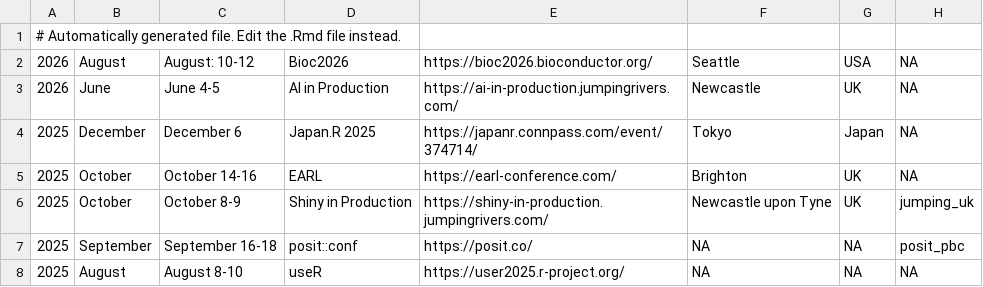
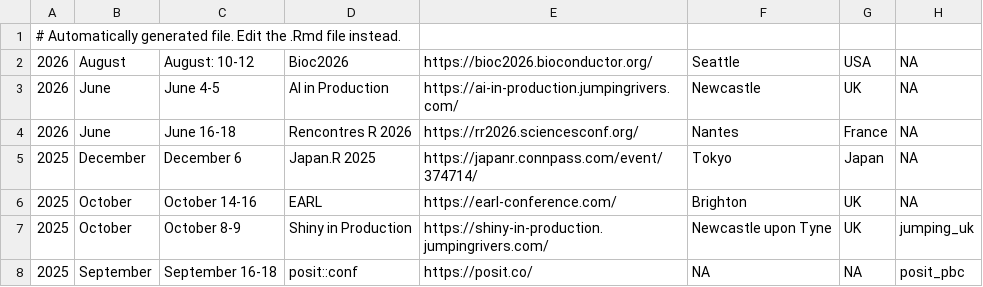
Before and after one commit to jumpingrivers/meetingsR, a CSV file: docs/events.csv, drawn as a sheet; only a part is shown; the shorter side is filled out with more unchanged rows.

```diff
--- a/docs/events.csv
+++ b/docs/events.csv
@@ -3,2 +3,3 @@
 2026,June,June 4-5,AI in Production,https://ai-in-production.jumpingrivers.com/,Newcastle,UK,NA
+2026,June,June 16-18,Rencontres R 2026,https://rr2026.sciencesconf.org/,Nantes,France,NA
 2025,December,December 6,Japan.R 2025,https://japanr.connpass.com/event/374714/,Tokyo,Japan,NA
```
Also changed, not shown: 6 other files.
